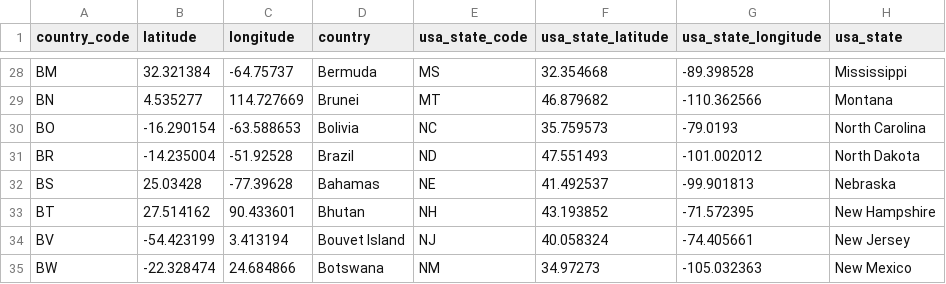
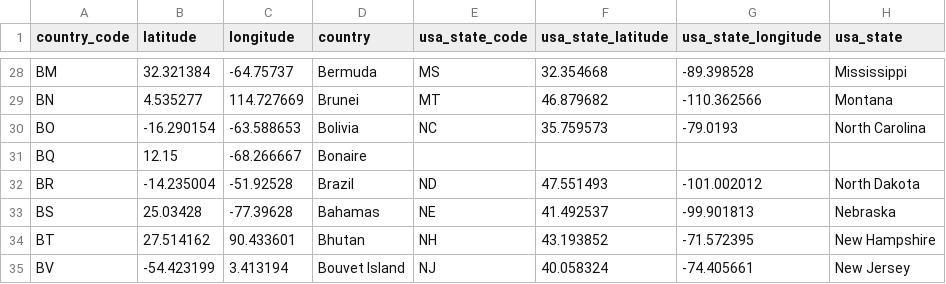
Before and after one commit to QuentinMahieu/ETL-project, a CSV file: Resources/world_country.csv, drawn as a sheet; only a part is shown, gaps mark what is left out; the shorter side is filled out with more unchanged rows.

```diff
--- a/Resources/world_country.csv
+++ b/Resources/world_country.csv
@@ -30,2 +30,3 @@ BN,4.535277,114.727669,Brunei,MT,46.879682,-110.362566,Montana
 BO,-16.290154,-63.588653,Bolivia,NC,35.759573,-79.0193,North Carolina
+BQ,12.15,-68.266667,Bonaire,,,,
 BR,-14.235004,-51.92528,Brazil,ND,47.551493,-101.002012,North Dakota
```
Also changed, not shown: Data/country_names.csv, 10 other files.
